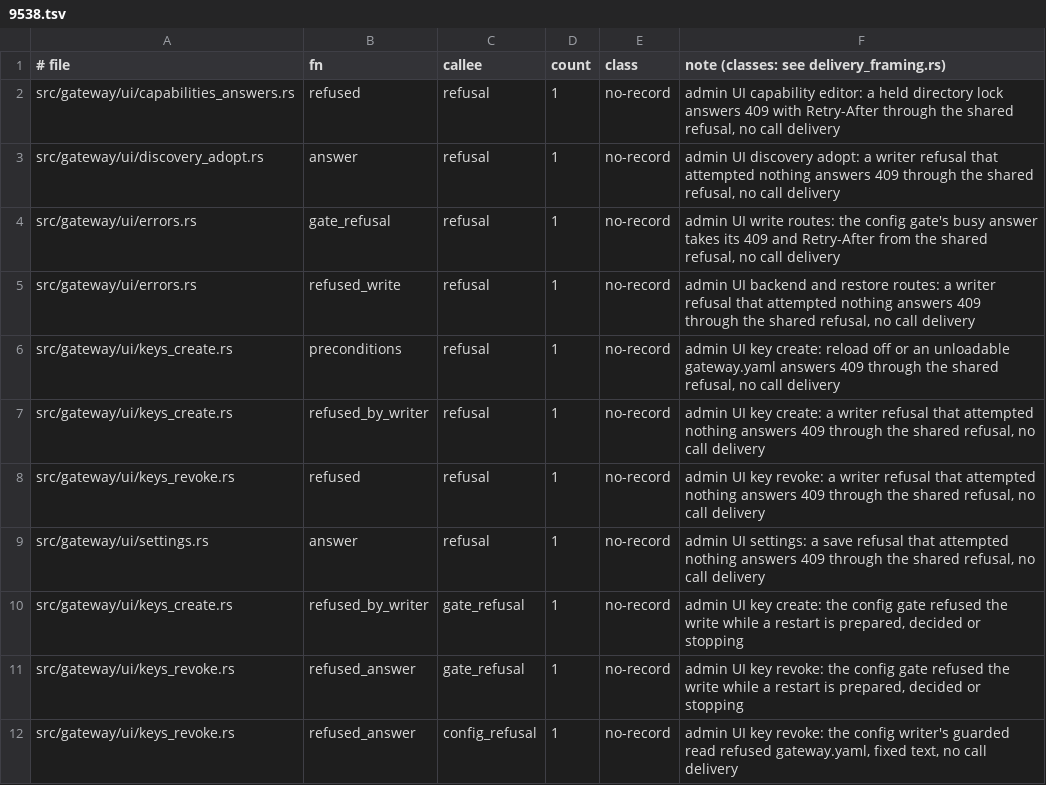
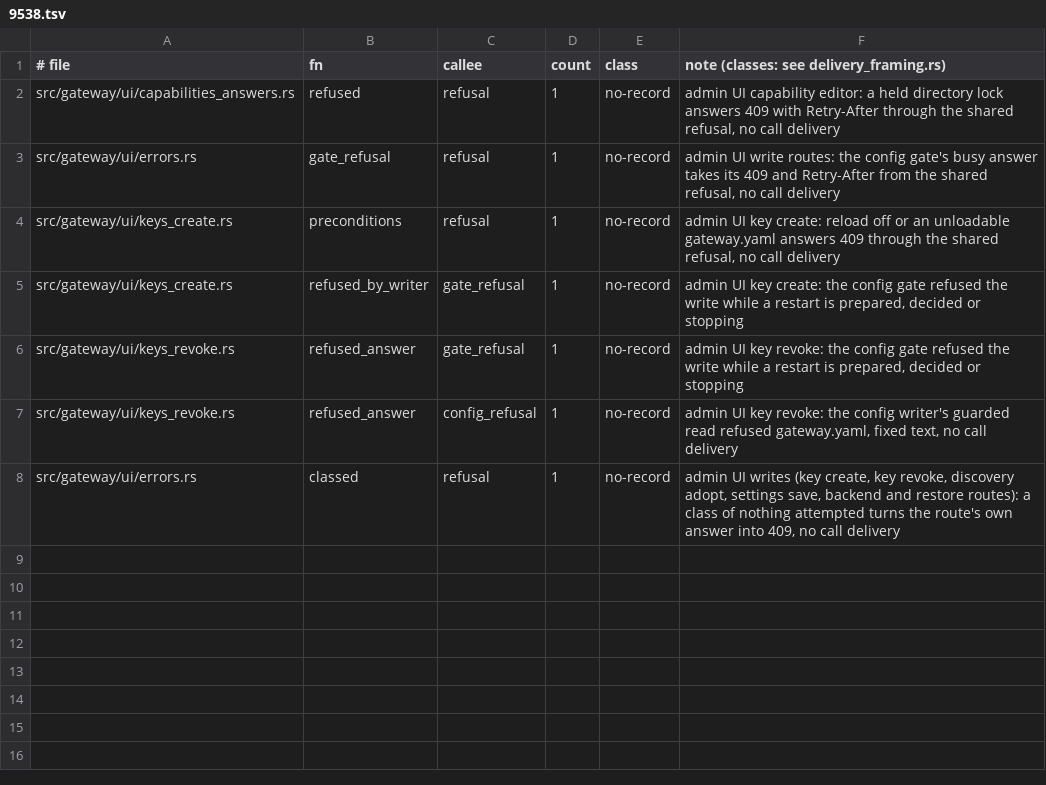
Before and after one commit to MikkoParkkola/mcp-gateway, a TSV file: src/gateway/meta_mcp/boundary_pins/delivery_refusals.d/9538.tsv, drawn as a sheet.

```diff
--- a/src/gateway/meta_mcp/boundary_pins/delivery_refusals.d/9538.tsv
+++ b/src/gateway/meta_mcp/boundary_pins/delivery_refusals.d/9538.tsv
@@ -2,9 +2,4 @@
 src/gateway/ui/capabilities_answers.rs	refused	refusal	1	no-record	admin UI capability editor: a held directory lock answers 409 with Retry-After through the shared refusal, no call delivery
-src/gateway/ui/discovery_adopt.rs	answer	refusal	1	no-record	admin UI discovery adopt: a writer refusal that attempted nothing answers 409 through the shared refusal, no call delivery
 src/gateway/ui/errors.rs	gate_refusal	refusal	1	no-record	admin UI write routes: the config gate's busy answer takes its 409 and Retry-After from the shared refusal, no call delivery
-src/gateway/ui/errors.rs	refused_write	refusal	1	no-record	admin UI backend and restore routes: a writer refusal that attempted nothing answers 409 through the shared refusal, no call delivery
 src/gateway/ui/keys_create.rs	preconditions	refusal	1	no-record	admin UI key create: reload off or an unloadable gateway.yaml answers 409 through the shared refusal, no call delivery
-src/gateway/ui/keys_create.rs	refused_by_writer	refusal	1	no-record	admin UI key create: a writer refusal that attempted nothing answers 409 through the shared refusal, no call delivery
-src/gateway/ui/keys_revoke.rs	refused	refusal	1	no-record	admin UI key revoke: a writer refusal that attempted nothing answers 409 through the shared refusal, no call delivery
-src/gateway/ui/settings.rs	answer	refusal	1	no-record	admin UI settings: a save refusal that attempted nothing answers 409 through the shared refusal, no call delivery
 src/gateway/ui/keys_create.rs	refused_by_writer	gate_refusal	1	no-record	admin UI key create: the config gate refused the write while a restart is prepared, decided or stopping
@@ -12 +7,2 @@ src/gateway/ui/keys_revoke.rs	refused_answer	gate_refusal	1	no-record	admin UI k
 src/gateway/ui/keys_revoke.rs	refused_answer	config_refusal	1	no-record	admin UI key revoke: the config writer's guarded read refused gateway.yaml, fixed text, no call delivery
+src/gateway/ui/errors.rs	classed	refusal	1	no-record	admin UI writes (key create, key revoke, discovery adopt, settings save, backend and restore routes): a class of nothing attempted turns the route's own answer into 409, no call delivery
```
Also changed, not shown: 1 other file.
